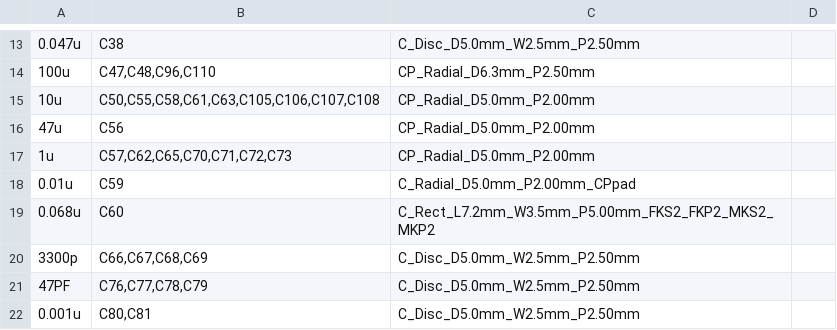
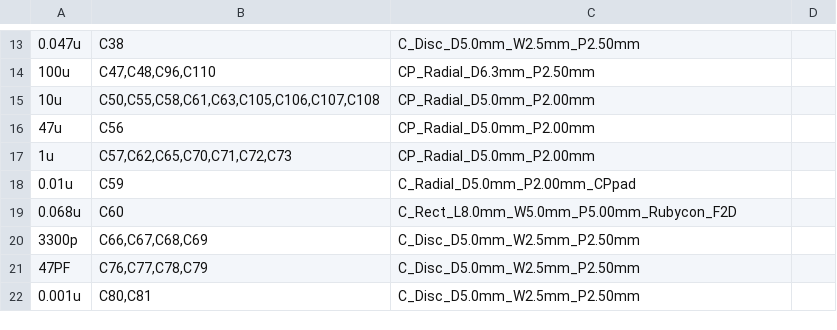
Before and after one commit to kazushinjo/PSN_TRX_XIAO_ESP32C3-V2.1, a CSV file: kicad/production/PSN_TRX_BOM_JLCPCB.csv, drawn as a sheet; only a part is shown, gaps mark what is left out; the diff names each change by its address in the sheet, - before the commit and + after, or states it on an @@ line.

```diff
--- a/kicad/production/PSN_TRX_BOM_JLCPCB.csv
+++ b/kicad/production/PSN_TRX_BOM_JLCPCB.csv
-C19: C_Rect_L7.2mm_W3.5mm_P5.00mm_FKS2_FKP2_MKS2_MKP2
+C19: C_Rect_L8.0mm_W5.0mm_P5.00mm_Rubycon_F2D
```
Also changed, not shown: kicad/PSN_TRX_pick_place.csv, kicad/bom.csv, 26 other files.
